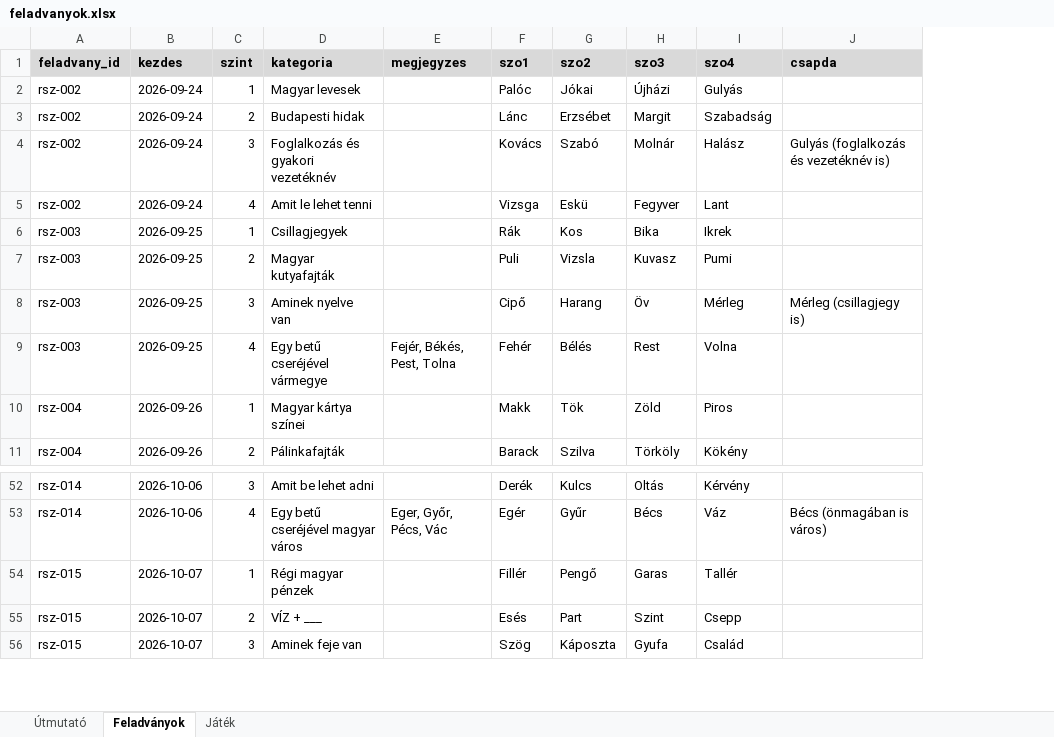
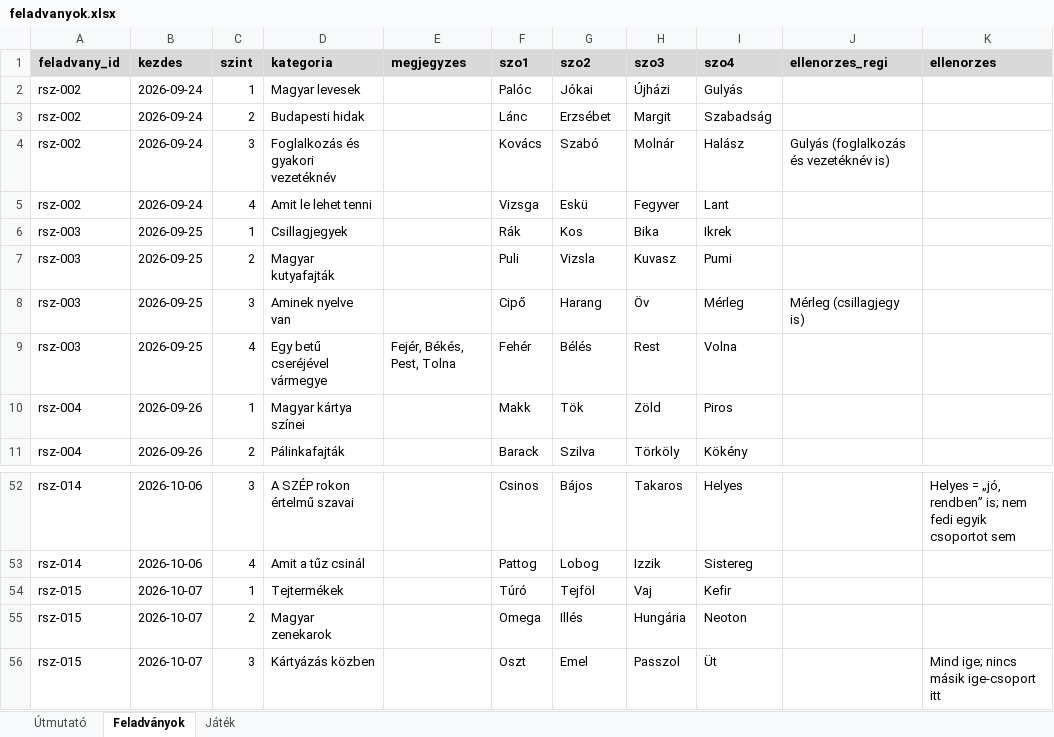
Before and after one commit to theataron/rokonszavak, an Excel workbook: feladvanyok.xlsx, sheet Feladványok, drawn as a sheet; only a part is shown, gaps mark what is left out; values as stored, in another font and other column widths than the file's, no borders; the diff covers the shown part only; the diff names each change by its address in the sheet, - before the commit and + after, or states it on an @@ line.

```diff
--- a/feladvanyok.xlsx (sheet Feladványok)
+++ b/feladvanyok.xlsx (sheet Feladványok)
+column K (ellenorzes), rows 52-56: Helyes = „jó, rendben” is; nem fedi egyik csoportot sem |  |  |  | Mind ige; nincs másik ige-csoport itt
-J1: csapda
+J1: ellenorzes_regi
-D52 (kategoria): Amit be lehet adni
+D52 (kategoria): A SZÉP rokon értelmű szavai
-F52 (szo1): Derék
+F52 (szo1): Csinos
-G52 (szo2): Kulcs
+G52 (szo2): Bájos
-H52 (szo3): Oltás
+H52 (szo3): Takaros
-I52 (szo4): Kérvény
+I52 (szo4): Helyes
-D53 (kategoria): Egy betű cseréjével magyar város
+D53 (kategoria): Amit a tűz csinál
-E53 (megjegyzes): Eger, Győr, Pécs, Vác
+E53 (megjegyzes): (empty)
-F53 (szo1): Egér
+F53 (szo1): Pattog
-G53 (szo2): Gyűr
+G53 (szo2): Lobog
-H53 (szo3): Bécs
+H53 (szo3): Izzik
-I53 (szo4): Váz
+I53 (szo4): Sistereg
-J53 (ellenorzes_regi): Bécs (önmagában is város)
+J53 (ellenorzes_regi): (empty)
-D54 (kategoria): Régi magyar pénzek
+D54 (kategoria): Tejtermékek
-F54 (szo1): Fillér
+F54 (szo1): Túró
-G54 (szo2): Pengő
+G54 (szo2): Tejföl
-H54 (szo3): Garas
+H54 (szo3): Vaj
-I54 (szo4): Tallér
+I54 (szo4): Kefir
-D55 (kategoria): VÍZ + ___
+D55 (kategoria): Magyar zenekarok
-F55 (szo1): Esés
+F55 (szo1): Omega
-G55 (szo2): Part
+G55 (szo2): Illés
-H55 (szo3): Szint
+H55 (szo3): Hungária
-I55 (szo4): Csepp
+I55 (szo4): Neoton
-D56 (kategoria): Aminek feje van
+D56 (kategoria): Kártyázás közben
-F56 (szo1): Szög
+F56 (szo1): Oszt
-G56 (szo2): Káposzta
+G56 (szo2): Emel
-H56 (szo3): Gyufa
+H56 (szo3): Passzol
-I56 (szo4): Család
+I56 (szo4): Üt
```
Also changed, not shown: 20 added rows and 121 edited cells elsewhere in this sheet, sheet Játék, sheet Útmutató, 17 other files.
